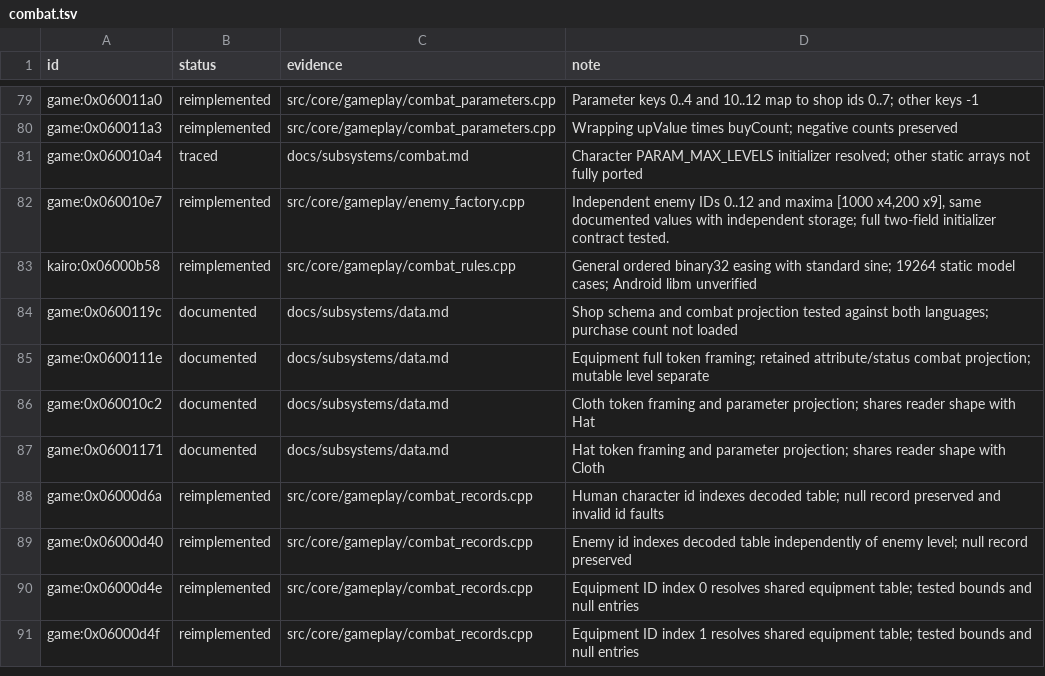
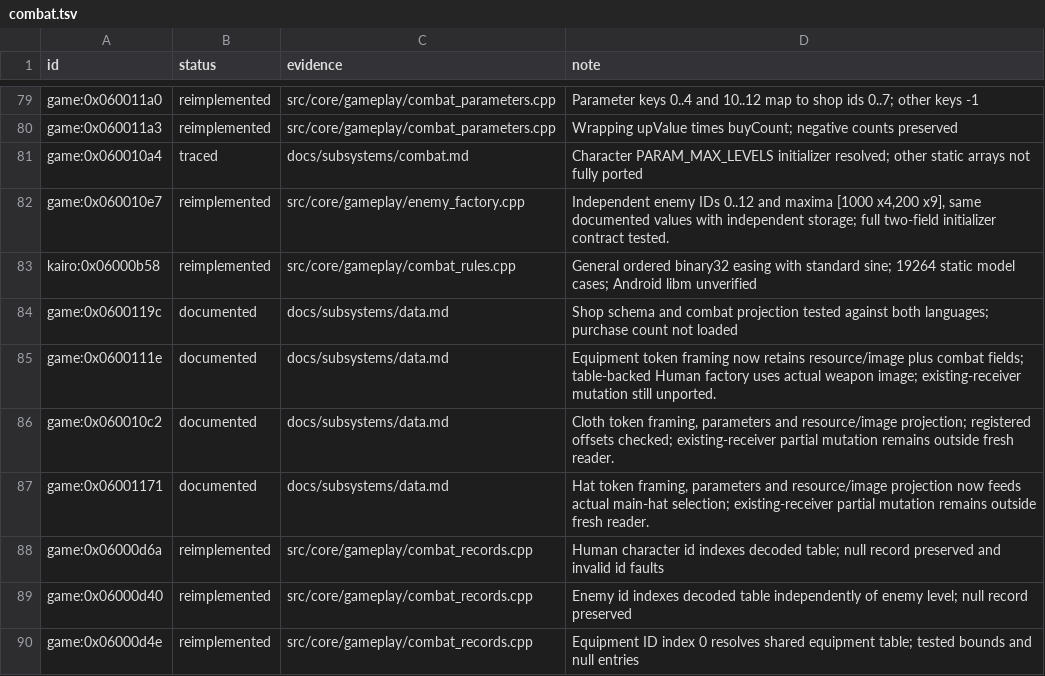
Before and after one commit to Tim-campy/magicians-saga-port, a TSV file: re/status/combat.tsv, drawn as a sheet; only a part is shown, gaps mark what is left out; the shorter side is filled out with more unchanged rows.

Commit message:
port(gameplay): bind real tables to desktop entity scene preview

```diff
--- a/re/status/combat.tsv
+++ b/re/status/combat.tsv
@@ -84,5 +84,5 @@ kairo:0x06000b58	reimplemented	src/core/gameplay/combat_rules.cpp	General ordere
 game:0x0600119c	documented	docs/subsystems/data.md	Shop schema and combat projection tested against both languages; purchase count not loaded
-game:0x0600111e	documented	docs/subsystems/data.md	Equipment full token framing; retained attribute/status combat projection; mutable level separate
-game:0x060010c2	documented	docs/subsystems/data.md	Cloth token framing and parameter projection; shares reader shape with Hat
-game:0x06001171	documented	docs/subsystems/data.md	Hat token framing and parameter projection; shares reader shape with Cloth
+game:0x0600111e	documented	docs/subsystems/data.md	Equipment token framing now retains resource/image plus combat fields; table-backed Human factory uses actual weapon image; existing-receiver mutation still unported.
+game:0x060010c2	documented	docs/subsystems/data.md	Cloth token framing, parameters and resource/image projection; registered offsets checked; existing-receiver partial mutation remains outside fresh reader.
+game:0x06001171	documented	docs/subsystems/data.md	Hat token framing, parameters and resource/image projection now feeds actual main-hat selection; existing-receiver partial mutation remains outside fresh reader.
 game:0x06000d6a	reimplemented	src/core/gameplay/combat_records.cpp	Human character id indexes decoded table; null record preserved and invalid id faults
```
Also changed, not shown: 25 other files.
